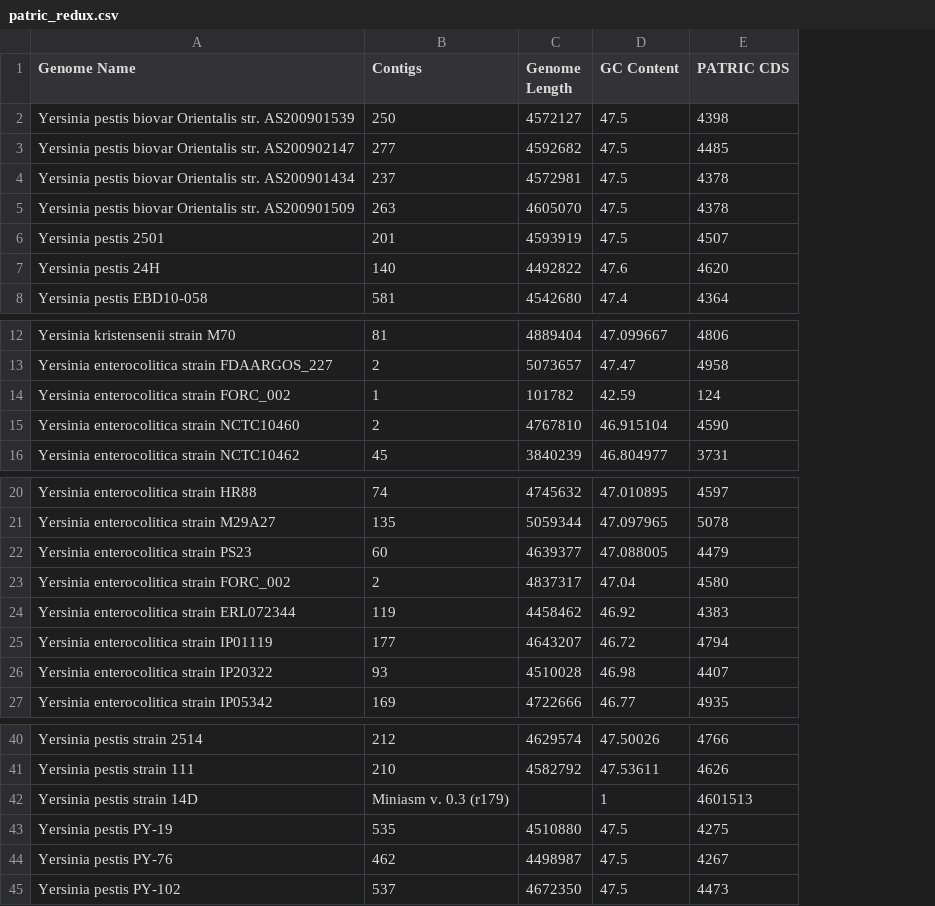
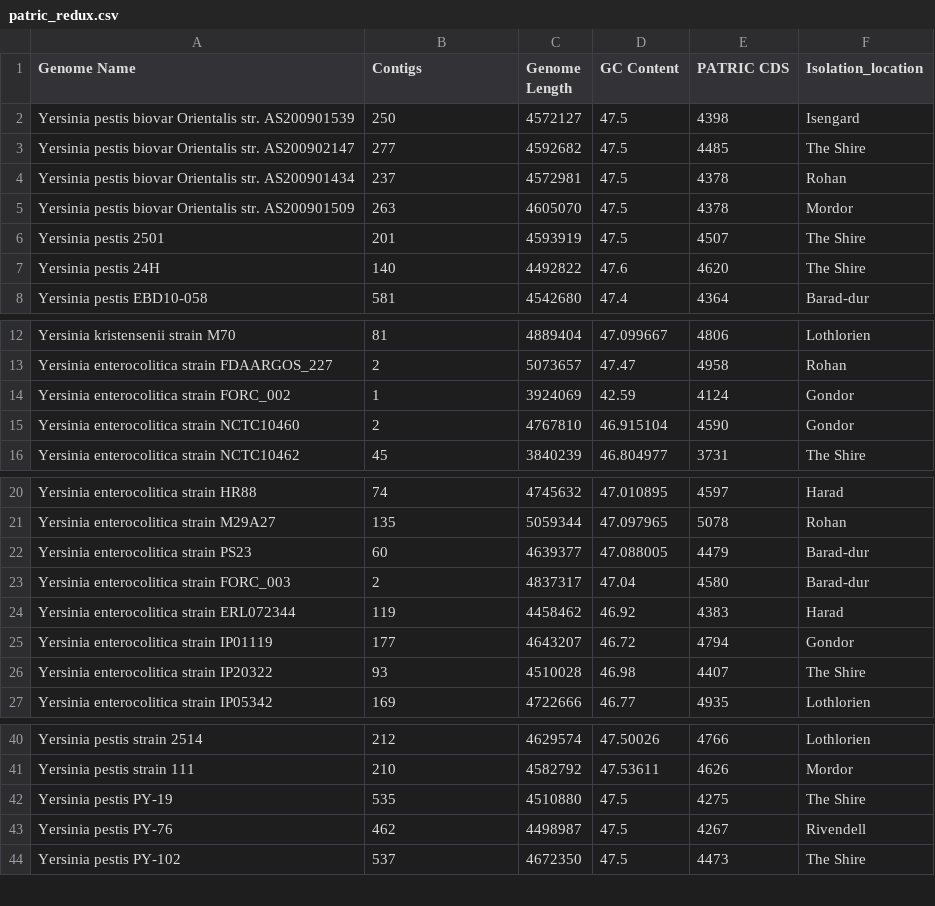
Before and after one commit to tiagonardi/R_intro_2022, a CSV file: patric_redux.csv, drawn as a sheet; only a part is shown, gaps mark what is left out; removed rows and columns are numbered as before the commit, all else as after; the diff names each change by its address in the sheet, - before the commit and + after, or states it on an @@ line.

```diff
--- a/patric_redux.csv
+++ b/patric_redux.csv
+column F (Isolation_location), rows 2-8: Isengard | The Shire | Rohan | Mordor | The Shire | The Shire | Barad-dur; rows 12-16: Lothlorien | Rohan | Gondor | Gondor | The Shire; rows 20-27: Harad | Rohan | Barad-dur | Barad-dur | Harad | Gondor | The Shire | Lothlorien; rows 40-44: Lothlorien | Mordor | The Shire | Rivendell | The Shire
-C14 (Genome Length): 101782
+C14 (Genome Length): 3924069
-E14 (PATRIC CDS): 124
+E14 (PATRIC CDS): 4124
-A23 (Genome Name): Yersinia enterocolitica strain FORC_002
+A23 (Genome Name): Yersinia enterocolitica strain FORC_003
-row 42: Yersinia pestis strain 14D | Miniasm v. 0.3 (r179) |  | 1 | 4601513
```
Also changed, not shown: 11 other files.
